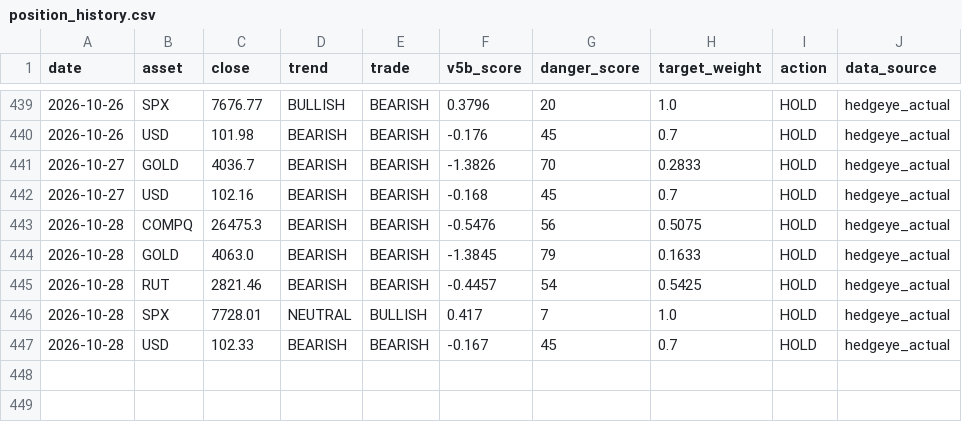
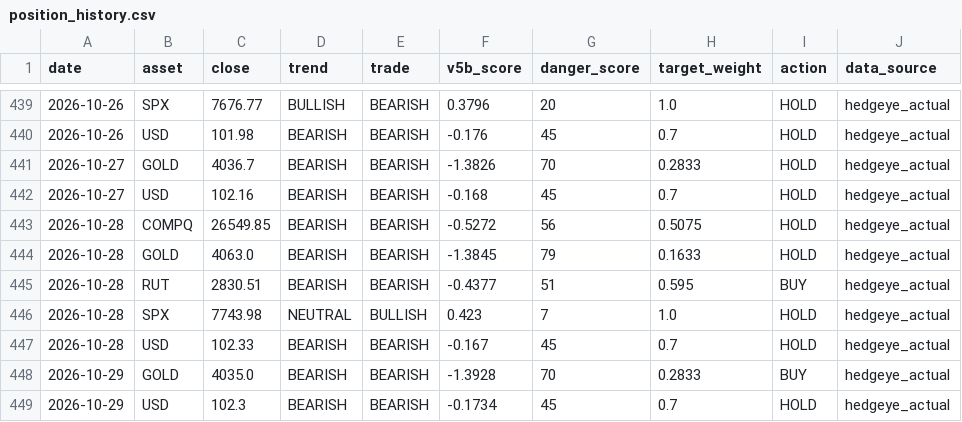
Before and after one commit to dchebows/HE-analysis-pipeline, a CSV file: position_history.csv, drawn as a sheet; only a part is shown, gaps mark what is left out.

```diff
--- a/position_history.csv
+++ b/position_history.csv
@@ -442,6 +442,8 @@ date,asset,close,trend,trade,v5b_score,danger_score,target_weight,action,data_so
 2026-10-27,USD,102.16,BEARISH,BEARISH,-0.168,45,0.7,HOLD,hedgeye_actual
-2026-10-28,COMPQ,26475.3,BEARISH,BEARISH,-0.5476,56,0.5075,HOLD,hedgeye_actual
+2026-10-28,COMPQ,26549.85,BEARISH,BEARISH,-0.5272,56,0.5075,HOLD,hedgeye_actual
 2026-10-28,GOLD,4063.0,BEARISH,BEARISH,-1.3845,79,0.1633,HOLD,hedgeye_actual
-2026-10-28,RUT,2821.46,BEARISH,BEARISH,-0.4457,54,0.5425,HOLD,hedgeye_actual
-2026-10-28,SPX,7728.01,NEUTRAL,BULLISH,0.417,7,1.0,HOLD,hedgeye_actual
+2026-10-28,RUT,2830.51,BEARISH,BEARISH,-0.4377,51,0.595,BUY,hedgeye_actual
+2026-10-28,SPX,7743.98,NEUTRAL,BULLISH,0.423,7,1.0,HOLD,hedgeye_actual
 2026-10-28,USD,102.33,BEARISH,BEARISH,-0.167,45,0.7,HOLD,hedgeye_actual
+2026-10-29,GOLD,4035.0,BEARISH,BEARISH,-1.3928,70,0.2833,BUY,hedgeye_actual
+2026-10-29,USD,102.3,BEARISH,BEARISH,-0.1734,45,0.7,HOLD,hedgeye_actual
```
Also changed, not shown: portfolio_summary.csv, 1 other file.
